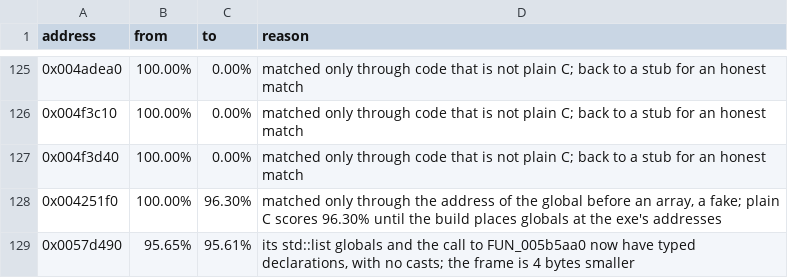
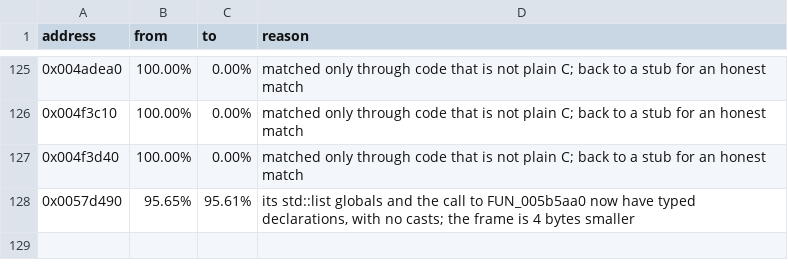
Before and after one commit to LuckyLuke00/sadx-decomp, a CSV file: data/accepted-drops.csv, drawn as a sheet; only a part is shown, gaps mark what is left out.

Commit message:
feat: name an operand past a global array's end after the array
A loop over a global array can end on a compare with the address just past it, and an index can fold a - 1 into the address one element before it. reccmp names such an address after the global next to it, and the game and our build put other globals there, so the function cannot match. endrefs.py gives the operand the array's name and offset on both sides, when both sides have it at the same place next to the same matched array. A function that matches stays as it is, and the better result counts. constants.run_reccmp installs it next to the folds, and endrefstests.py tests it.

njDeleteWaitVSyncFunc 0x004251f0 now matches as plain C, so its accepted-drops.csv row goes. So do the 4 CRT functions that PORTING.md gave this cause, and its count goes from 658 to 662 of 685.

```diff
--- a/data/accepted-drops.csv
+++ b/data/accepted-drops.csv
@@ -127,3 +127,2 @@ address,from,to,reason
 0x004f3d40,100.00%,0.00%,"matched only through code that is not plain C; back to a stub for an honest match"
-0x004251f0,100.00%,96.30%,"matched only through the address of the global before an array, a fake; plain C scores 96.30% until the build places globals at the exe's addresses"
 0x0057d490,95.65%,95.61%,"its std::list globals and the call to FUN_005b5aa0 now have typed declarations, with no casts; the frame is 4 bytes smaller"
```
Also changed, not shown: docs/progress/history.csv, 13 other files.
